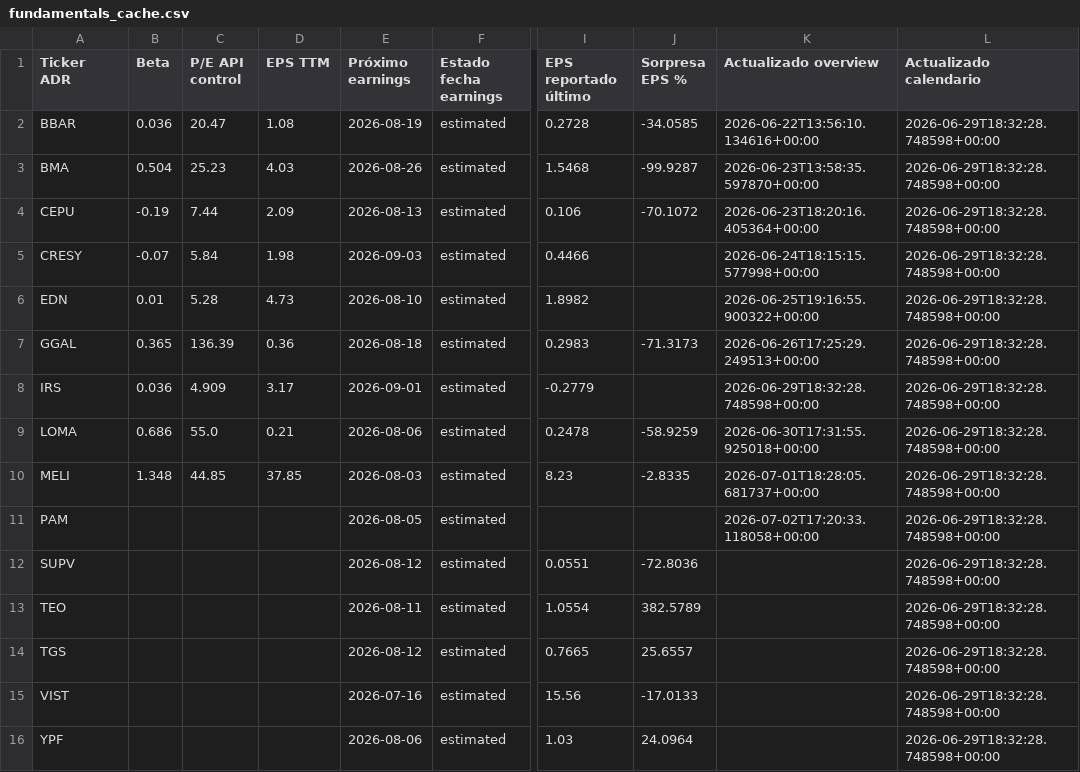
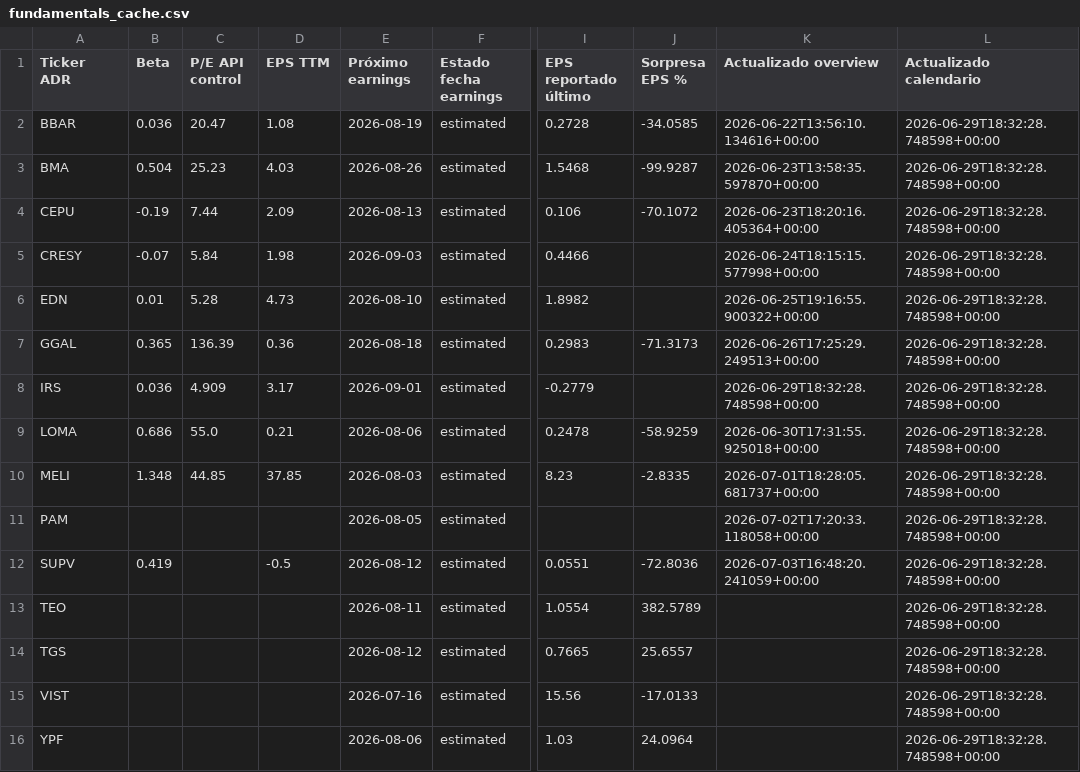
Before and after one commit to bautista-miguel/Tablero-ADR-Argentinos, a CSV file: fundamentals_cache.csv, drawn as a sheet; only a part is shown, gaps mark what is left out; the diff names each change by its address in the sheet, - before the commit and + after, or states it on an @@ line.

```diff
--- a/fundamentals_cache.csv
+++ b/fundamentals_cache.csv
-B12 (Beta): (empty)
+B12 (Beta): 0.419
-D12 (EPS TTM): (empty)
+D12 (EPS TTM): -0.5
-K12 (Actualizado overview): (empty)
+K12 (Actualizado overview): 2026-07-03T16:48:20.241059+00:00
```
Also changed, not shown: 1 other file.
